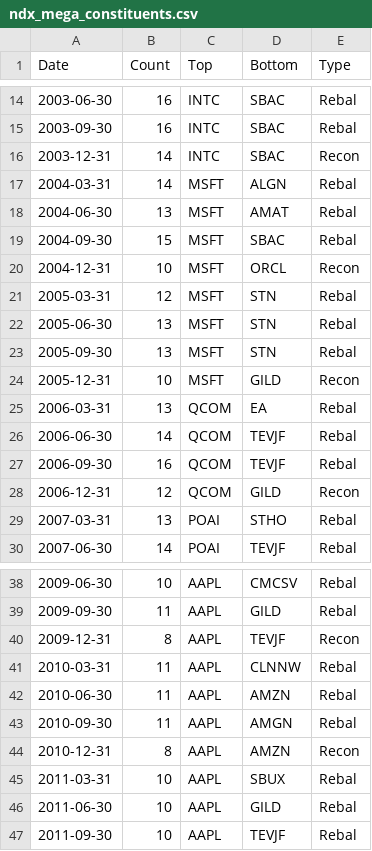
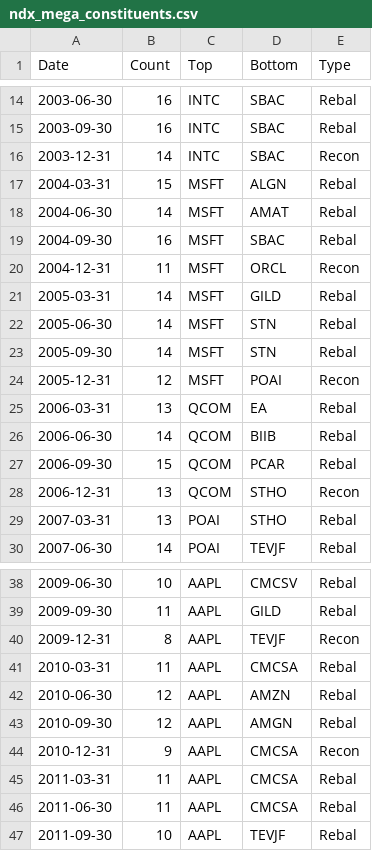
Before and after one commit to Acelogic/Testfol-MarginStresser, a CSV file: data/edgar_parser/ndx_mega_constituents.csv, drawn as a sheet; only a part is shown, gaps mark what is left out; the diff covers the shown part only.

```diff
--- a/data/edgar_parser/ndx_mega_constituents.csv
+++ b/data/edgar_parser/ndx_mega_constituents.csv
@@ -16,14 +16,14 @@ Date,Count,Top,Bottom,Type
 2003-12-31,14,INTC,SBAC,Recon
-2004-03-31,14,MSFT,ALGN,Rebal
-2004-06-30,13,MSFT,AMAT,Rebal
-2004-09-30,15,MSFT,SBAC,Rebal
-2004-12-31,10,MSFT,ORCL,Recon
-2005-03-31,12,MSFT,STN,Rebal
-2005-06-30,13,MSFT,STN,Rebal
-2005-09-30,13,MSFT,STN,Rebal
-2005-12-31,10,MSFT,GILD,Recon
+2004-03-31,15,MSFT,ALGN,Rebal
+2004-06-30,14,MSFT,AMAT,Rebal
+2004-09-30,16,MSFT,SBAC,Rebal
+2004-12-31,11,MSFT,ORCL,Recon
+2005-03-31,14,MSFT,GILD,Rebal
+2005-06-30,14,MSFT,STN,Rebal
+2005-09-30,14,MSFT,STN,Rebal
+2005-12-31,12,MSFT,POAI,Recon
 2006-03-31,13,QCOM,EA,Rebal
-2006-06-30,14,QCOM,TEVJF,Rebal
-2006-09-30,16,QCOM,TEVJF,Rebal
-2006-12-31,12,QCOM,GILD,Recon
+2006-06-30,14,QCOM,BIIB,Rebal
+2006-09-30,15,QCOM,PCAR,Rebal
+2006-12-31,13,QCOM,STHO,Recon
 2007-03-31,13,POAI,STHO,Rebal
@@ -40,8 +40,8 @@ Date,Count,Top,Bottom,Type
 2009-12-31,8,AAPL,TEVJF,Recon
-2010-03-31,11,AAPL,CLNNW,Rebal
-2010-06-30,11,AAPL,AMZN,Rebal
-2010-09-30,11,AAPL,AMGN,Rebal
-2010-12-31,8,AAPL,AMZN,Recon
-2011-03-31,10,AAPL,SBUX,Rebal
-2011-06-30,10,AAPL,GILD,Rebal
+2010-03-31,11,AAPL,CMCSA,Rebal
+2010-06-30,12,AAPL,AMZN,Rebal
+2010-09-30,12,AAPL,AMGN,Rebal
+2010-12-31,9,AAPL,CMCSA,Recon
+2011-03-31,11,AAPL,CMCSA,Rebal
+2011-06-30,11,AAPL,CMCSA,Rebal
 2011-09-30,10,AAPL,TEVJF,Rebal
```
Also changed, not shown: 65 edited cells elsewhere in this file, data/NDXMEGASIM.csv, 13 other files.
